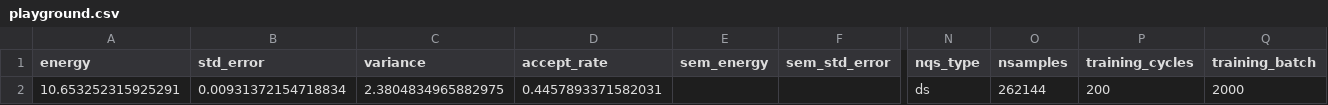
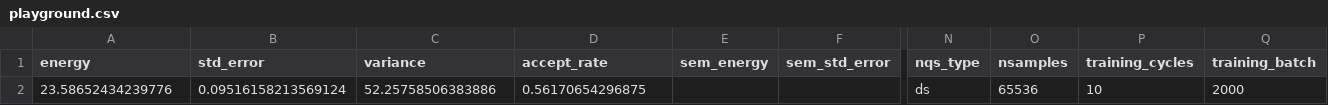
Before and after one commit to Daniel-Haas-B/NeuralQuantumState, a CSV file: data/playground.csv, drawn as a sheet; only a part is shown, gaps mark what is left out; the diff names each change by its address in the sheet, - before the commit and + after, or states it on an @@ line.

```diff
--- a/data/playground.csv
+++ b/data/playground.csv
-A2 (energy): 10.653252315925291
+A2 (energy): 23.58652434239776
-B2 (std_error): 0.00931372154718834
+B2 (std_error): 0.09516158213569124
-C2 (variance): 2.3804834965882975
+C2 (variance): 52.25758506383886
-D2 (accept_rate): 0.4457893371582031
+D2 (accept_rate): 0.56170654296875
-O2 (nsamples): 262144
+O2 (nsamples): 65536
-P2 (training_cycles): 200
+P2 (training_cycles): 10
```
Also changed, not shown: 12 other files.
